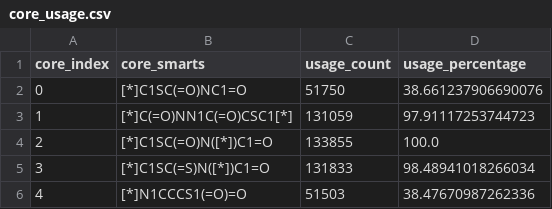
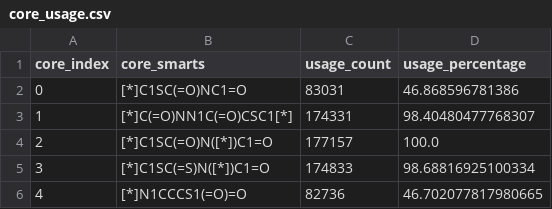
Before and after one commit to TomaszSzostek/AC_aware_modeling, a CSV file: results/generation/core_usage.csv, drawn as a sheet.

```diff
--- a/results/generation/core_usage.csv
+++ b/results/generation/core_usage.csv
@@ -1,6 +1,6 @@
 core_index,core_smarts,usage_count,usage_percentage
-0,[*]C1SC(=O)NC1=O,51750,38.661237906690076
-1,[*]C(=O)NN1C(=O)CSC1[*],131059,97.91117253744723
-2,[*]C1SC(=O)N([*])C1=O,133855,100.0
-3,[*]C1SC(=S)N([*])C1=O,131833,98.48941018266034
-4,[*]N1CCCS1(=O)=O,51503,38.47670987262336
+0,[*]C1SC(=O)NC1=O,83031,46.868596781386
+1,[*]C(=O)NN1C(=O)CSC1[*],174331,98.40480477768307
+2,[*]C1SC(=O)N([*])C1=O,177157,100.0
+3,[*]C1SC(=S)N([*])C1=O,174833,98.68816925100334
+4,[*]N1CCCS1(=O)=O,82736,46.702077817980665
```
Also changed, not shown: catboost_info/learn_error.tsv, catboost_info/time_left.tsv, 19 other files.
